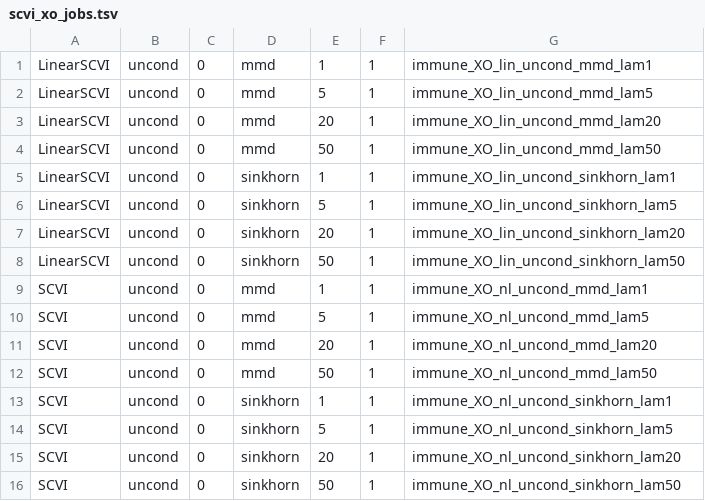
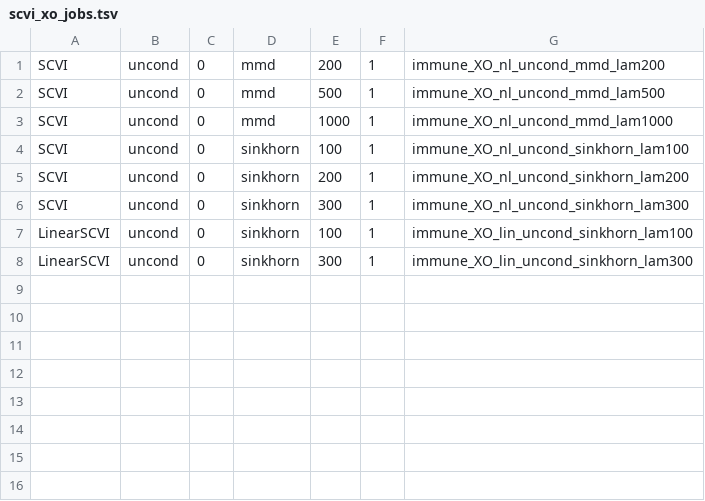
Before and after one commit to kreid415/wasserstein-critic-deconfounding, a TSV file: scripts/scvi_xo_jobs.tsv, drawn as a sheet.

Commit message:
feat(scvi): XO critic-free OT/IPM drivers + probe/final job files
XO probe located the critic-free transitions (LinearSCVI uncond): MMD peaks λ=500 (scIB 0.537),
sinkhorn peaks λ=200 (0.496). Both ~25x the discriminator's λ=20 scale (the divergence is added
directly, not as a fool-loss). Final grid extends to the nonlinear decoder at the located optima.

```diff
--- a/scripts/scvi_xo_jobs.tsv
+++ b/scripts/scvi_xo_jobs.tsv
@@ -1,16 +1,8 @@
-LinearSCVI	uncond	0	mmd	1	1	immune_XO_lin_uncond_mmd_lam1
-LinearSCVI	uncond	0	mmd	5	1	immune_XO_lin_uncond_mmd_lam5
-LinearSCVI	uncond	0	mmd	20	1	immune_XO_lin_uncond_mmd_lam20
-LinearSCVI	uncond	0	mmd	50	1	immune_XO_lin_uncond_mmd_lam50
-LinearSCVI	uncond	0	sinkhorn	1	1	immune_XO_lin_uncond_sinkhorn_lam1
-LinearSCVI	uncond	0	sinkhorn	5	1	immune_XO_lin_uncond_sinkhorn_lam5
-LinearSCVI	uncond	0	sinkhorn	20	1	immune_XO_lin_uncond_sinkhorn_lam20
-LinearSCVI	uncond	0	sinkhorn	50	1	immune_XO_lin_uncond_sinkhorn_lam50
-SCVI	uncond	0	mmd	1	1	immune_XO_nl_uncond_mmd_lam1
-SCVI	uncond	0	mmd	5	1	immune_XO_nl_uncond_mmd_lam5
-SCVI	uncond	0	mmd	20	1	immune_XO_nl_uncond_mmd_lam20
-SCVI	uncond	0	mmd	50	1	immune_XO_nl_uncond_mmd_lam50
-SCVI	uncond	0	sinkhorn	1	1	immune_XO_nl_uncond_sinkhorn_lam1
-SCVI	uncond	0	sinkhorn	5	1	immune_XO_nl_uncond_sinkhorn_lam5
-SCVI	uncond	0	sinkhorn	20	1	immune_XO_nl_uncond_sinkhorn_lam20
-SCVI	uncond	0	sinkhorn	50	1	immune_XO_nl_uncond_sinkhorn_lam50
+SCVI	uncond	0	mmd	200	1	immune_XO_nl_uncond_mmd_lam200
+SCVI	uncond	0	mmd	500	1	immune_XO_nl_uncond_mmd_lam500
+SCVI	uncond	0	mmd	1000	1	immune_XO_nl_uncond_mmd_lam1000
+SCVI	uncond	0	sinkhorn	100	1	immune_XO_nl_uncond_sinkhorn_lam100
+SCVI	uncond	0	sinkhorn	200	1	immune_XO_nl_uncond_sinkhorn_lam200
+SCVI	uncond	0	sinkhorn	300	1	immune_XO_nl_uncond_sinkhorn_lam300
+LinearSCVI	uncond	0	sinkhorn	100	1	immune_XO_lin_uncond_sinkhorn_lam100
+LinearSCVI	uncond	0	sinkhorn	300	1	immune_XO_lin_uncond_sinkhorn_lam300
```
Also changed, not shown: 2 other files.
